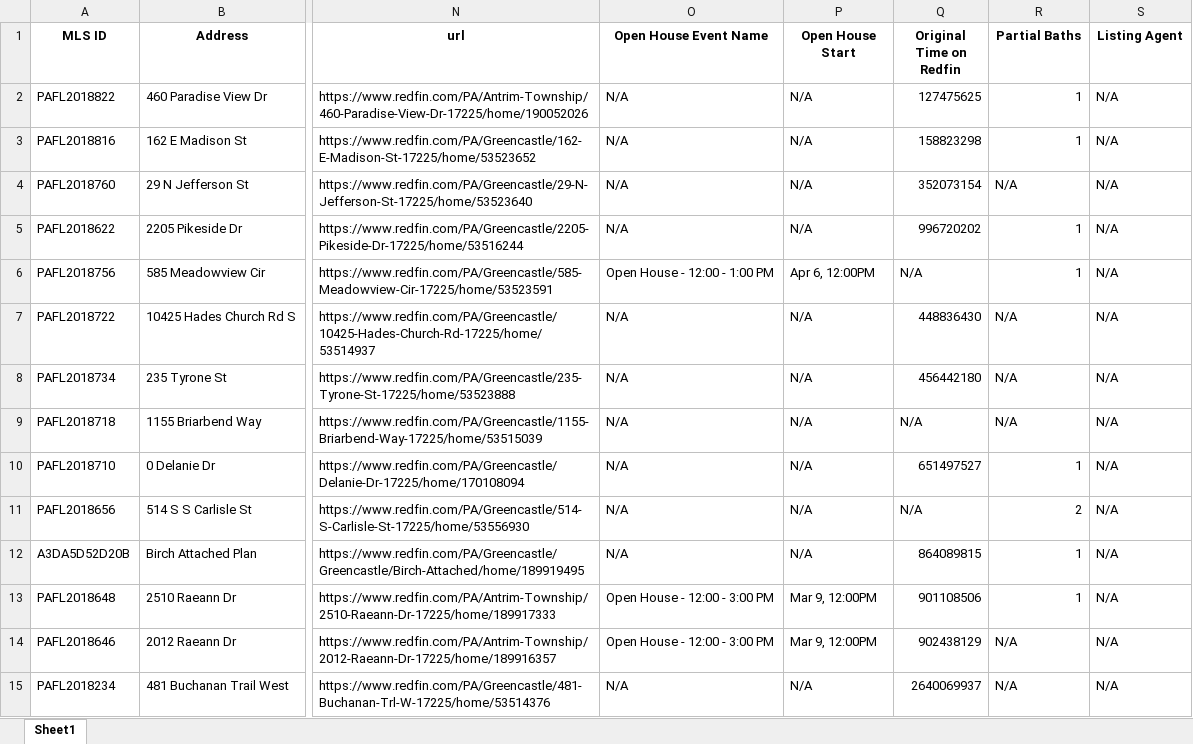
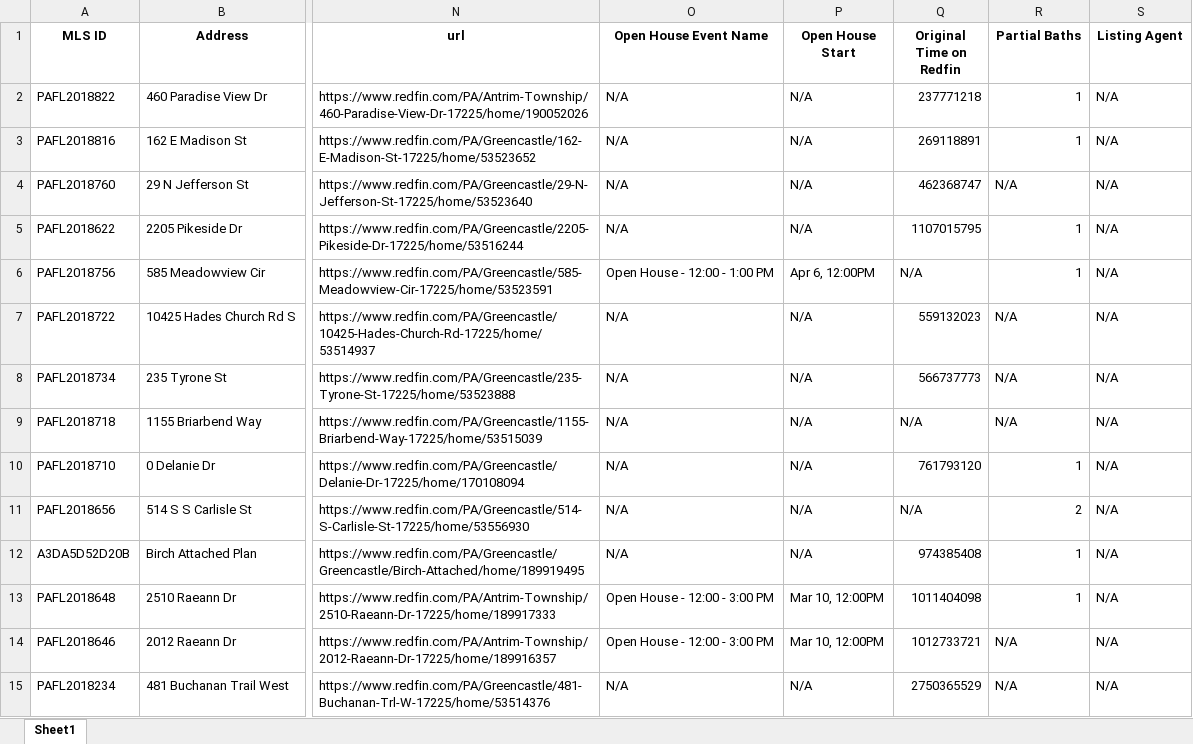
Before and after one commit to tuanle277/homesweethome, an Excel workbook: data/Greencastle.xlsx, sheet Sheet1, drawn as a sheet; only a part is shown, gaps mark what is left out; values as stored, in another font and other column widths than the file's, no borders; the diff covers the shown part only; the diff names each change by its address in the sheet, - before the commit and + after, or states it on an @@ line.

```diff
--- a/data/Greencastle.xlsx (sheet Sheet1)
+++ b/data/Greencastle.xlsx (sheet Sheet1)
-Q2 (Original Time on Redfin): 127475625
+Q2 (Original Time on Redfin): 237771218
-Q3 (Original Time on Redfin): 158823298
+Q3 (Original Time on Redfin): 269118891
-Q4 (Original Time on Redfin): 352073154
+Q4 (Original Time on Redfin): 462368747
-Q5 (Original Time on Redfin): 996720202
+Q5 (Original Time on Redfin): 1107015795
-Q7 (Original Time on Redfin): 448836430
+Q7 (Original Time on Redfin): 559132023
-Q8 (Original Time on Redfin): 456442180
+Q8 (Original Time on Redfin): 566737773
-Q10 (Original Time on Redfin): 651497527
+Q10 (Original Time on Redfin): 761793120
-Q12 (Original Time on Redfin): 864089815
+Q12 (Original Time on Redfin): 974385408
-P13:P14 (Open House Start): Mar 9, 12:00PM
+P13:P14 (Open House Start): Mar 10, 12:00PM
-Q13 (Original Time on Redfin): 901108506
+Q13 (Original Time on Redfin): 1011404098
-Q14 (Original Time on Redfin): 902438129
+Q14 (Original Time on Redfin): 1012733721
-Q15 (Original Time on Redfin): 2640069937
+Q15 (Original Time on Redfin): 2750365529
```
Also changed, not shown: 36 edited cells elsewhere in this sheet, data/Chicago.xlsx, data/San Lorenzo.xlsx, 9 other files.
